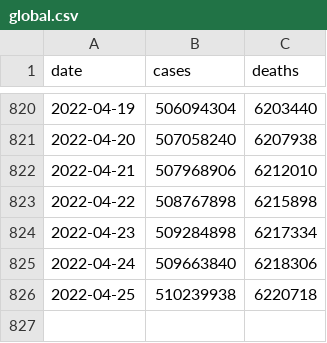
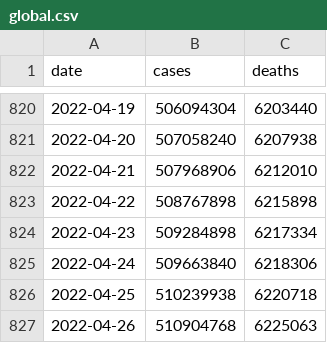
Before and after one commit to WorldHealthOrganization/xform-covid-casecount-jhu, a CSV file: output/global.csv, drawn as a sheet; only a part is shown, gaps mark what is left out; the diff names each change by its address in the sheet, - before the commit and + after, or states it on an @@ line.

```diff
--- a/output/global.csv
+++ b/output/global.csv
+row 827: 2022-04-26 | 510904768 | 6225063
```
Also changed, not shown: output/continents.csv, output/who_regions.csv, 1 other file.
